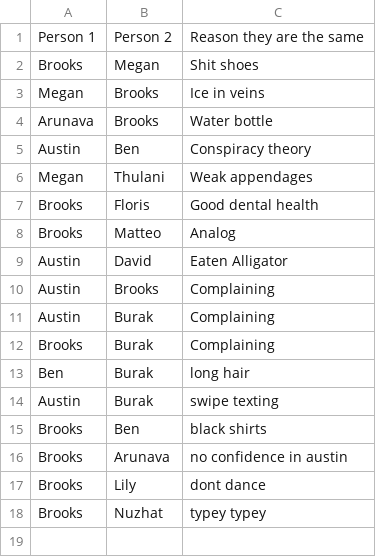
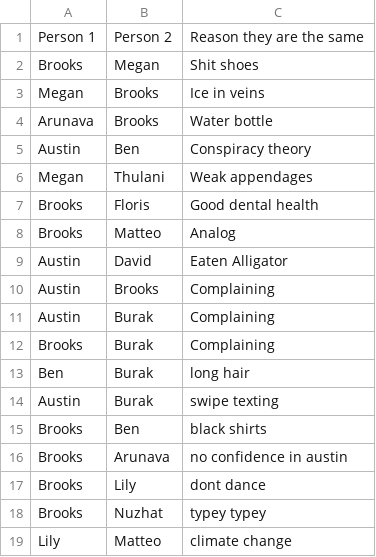
Before and after one commit to VanillaBrooks/the-same, a CSV file: the_same.csv, drawn as a sheet; the diff names each change by its address in the sheet, - before the commit and + after, or states it on an @@ line.

Commit message:
lily <-> matteo

```diff
--- a/the_same.csv
+++ b/the_same.csv
+row 19: Lily | Matteo | climate change
```
